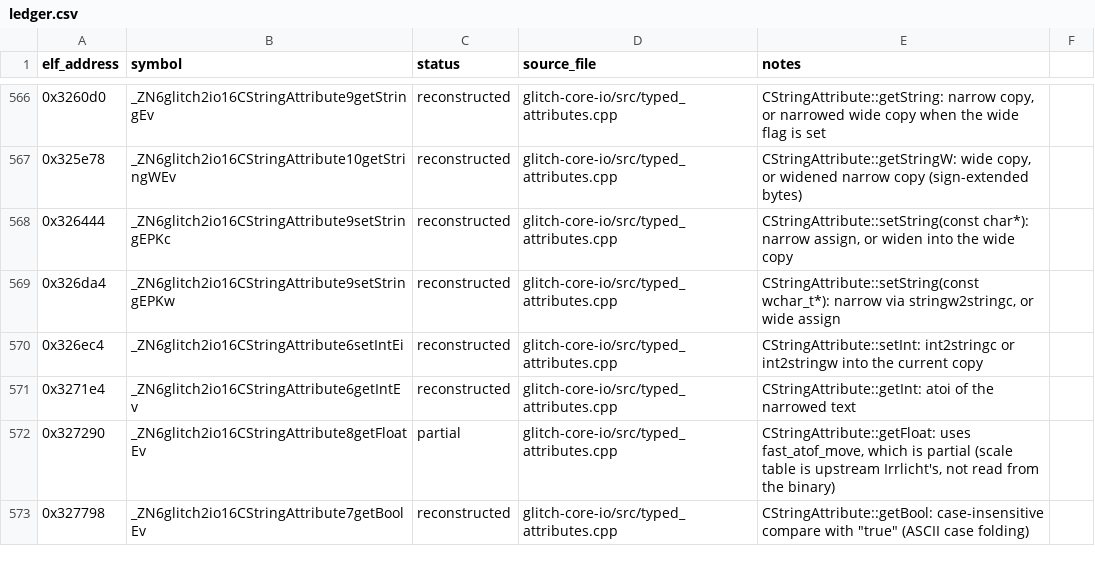
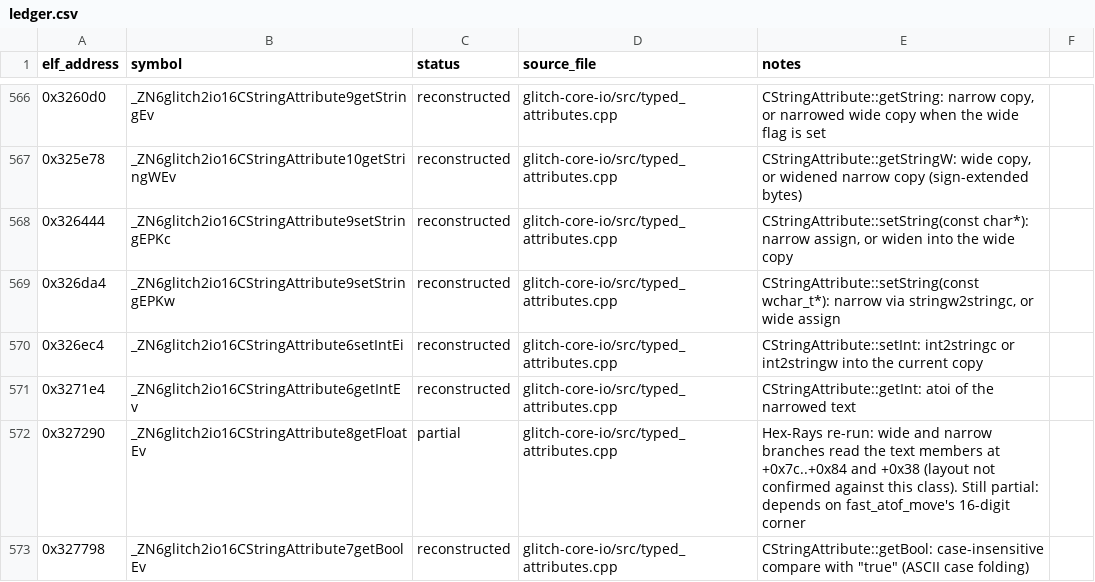
Before and after one commit to AdamCelermajer/DH_sc, a CSV file: port/decomp-reconstruction/glitch-core-io/ledger.csv, drawn as a sheet; only a part is shown, gaps mark what is left out; the diff covers the shown part only.

```diff
--- a/port/decomp-reconstruction/glitch-core-io/ledger.csv
+++ b/port/decomp-reconstruction/glitch-core-io/ledger.csv
@@ -571,3 +571,3 @@ elf_address,symbol,status,source_file,notes
 0x3271e4,_ZN6glitch2io16CStringAttribute6getIntEv,reconstructed,glitch-core-io/src/typed_attributes.cpp,CStringAttribute::getInt: atoi of the narrowed text
-0x327290,_ZN6glitch2io16CStringAttribute8getFloatEv,partial,glitch-core-io/src/typed_attributes.cpp,"CStringAttribute::getFloat: uses fast_atof_move, which is partial (scale table is upstream Irrlicht's, not read from the binary)"
+0x327290,_ZN6glitch2io16CStringAttribute8getFloatEv,partial,glitch-core-io/src/typed_attributes.cpp,Hex-Rays re-run: wide and narrow branches read the text members at +0x7c..+0x84 and +0x38 (layout not confirmed against this class). Still partial: depends on fast_atof_move's 16-digit corner
 0x327798,_ZN6glitch2io16CStringAttribute7getBoolEv,reconstructed,glitch-core-io/src/typed_attributes.cpp,"CStringAttribute::getBool: case-insensitive compare with ""true"" (ASCII case folding)"
```
Also changed, not shown: 48 edited cells elsewhere in this file, 11 other files.
